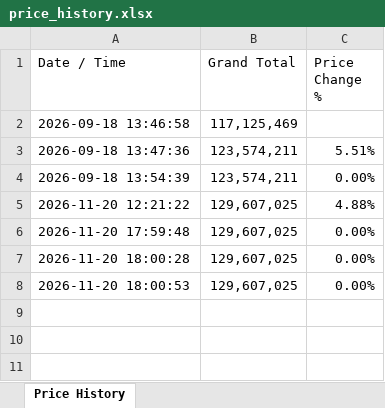
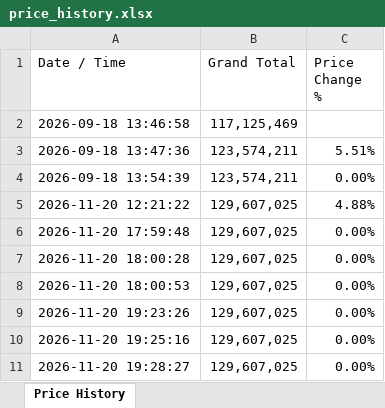
Before and after one commit to ahmadelectronic/electronic-component-price-scraper, an Excel workbook: price_history.xlsx, sheet Price History, drawn as a sheet; values as stored, in another font and other column widths than the file's, no borders; the diff names each change by its address in the sheet, - before the commit and + after, or states it on an @@ line.

```diff
--- a/price_history.xlsx (sheet Price History)
+++ b/price_history.xlsx (sheet Price History)
+row 9: 2026-11-20 19:23:26 | 129,607,025 | 0.00%
+row 10: 2026-11-20 19:25:16 | 129,607,025 | 0.00%
+row 11: 2026-11-20 19:28:27 | 129,607,025 | 0.00%
```
Also changed, not shown: 1 other file.
